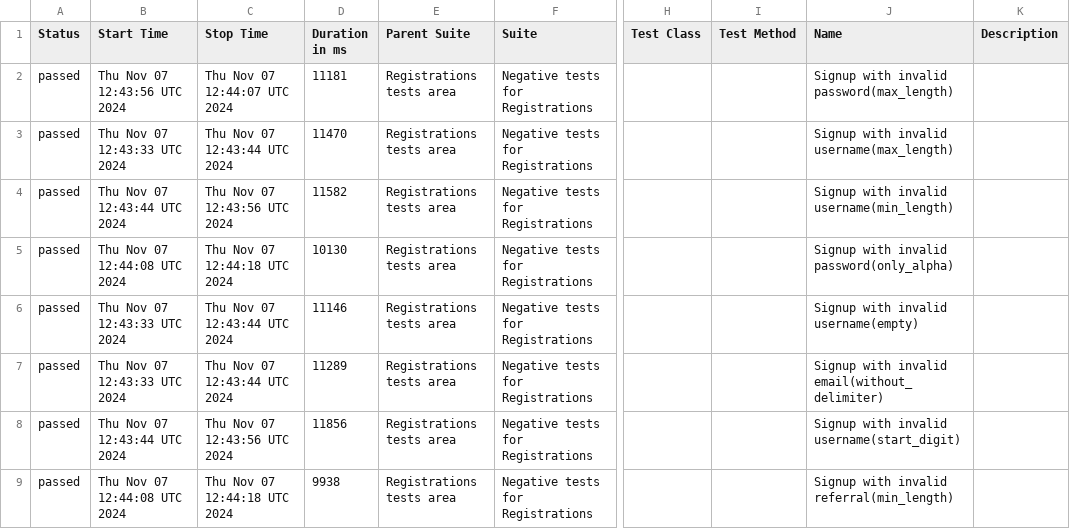
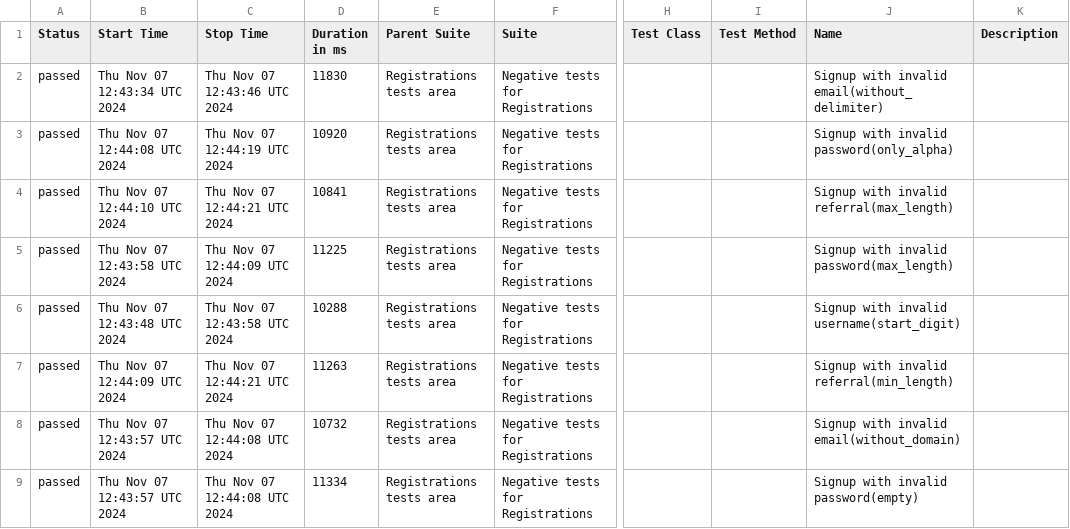
Before and after one commit to Mexriddin/cashru, a CSV file: data/suites.csv, drawn as a sheet; only a part is shown, gaps mark what is left out; the diff covers the shown part only; the diff names each change by its address in the sheet, - before the commit and + after, or states it on an @@ line.

```diff
--- a/data/suites.csv
+++ b/data/suites.csv
-B2 (Start Time): Thu Nov 07 12:43:56 UTC 2024
+B2 (Start Time): Thu Nov 07 12:43:34 UTC 2024
-C2 (Stop Time): Thu Nov 07 12:44:07 UTC 2024
+C2 (Stop Time): Thu Nov 07 12:43:46 UTC 2024
-D2 (Duration in ms): 11181
+D2 (Duration in ms): 11830
-J2 (Name): Signup with invalid password(max_length)
+J2 (Name): Signup with invalid email(without_delimiter)
-B3 (Start Time): Thu Nov 07 12:43:33 UTC 2024
+B3 (Start Time): Thu Nov 07 12:44:08 UTC 2024
-C3 (Stop Time): Thu Nov 07 12:43:44 UTC 2024
+C3 (Stop Time): Thu Nov 07 12:44:19 UTC 2024
-D3 (Duration in ms): 11470
+D3 (Duration in ms): 10920
-J3 (Name): Signup with invalid username(max_length)
+J3 (Name): Signup with invalid password(only_alpha)
-B4 (Start Time): Thu Nov 07 12:43:44 UTC 2024
+B4 (Start Time): Thu Nov 07 12:44:10 UTC 2024
-C4 (Stop Time): Thu Nov 07 12:43:56 UTC 2024
+C4 (Stop Time): Thu Nov 07 12:44:21 UTC 2024
-D4 (Duration in ms): 11582
+D4 (Duration in ms): 10841
-J4 (Name): Signup with invalid username(min_length)
+J4 (Name): Signup with invalid referral(max_length)
-B5 (Start Time): Thu Nov 07 12:44:08 UTC 2024
+B5 (Start Time): Thu Nov 07 12:43:58 UTC 2024
-C5 (Stop Time): Thu Nov 07 12:44:18 UTC 2024
+C5 (Stop Time): Thu Nov 07 12:44:09 UTC 2024
-D5 (Duration in ms): 10130
+D5 (Duration in ms): 11225
-J5 (Name): Signup with invalid password(only_alpha)
+J5 (Name): Signup with invalid password(max_length)
-B6 (Start Time): Thu Nov 07 12:43:33 UTC 2024
+B6 (Start Time): Thu Nov 07 12:43:48 UTC 2024
-C6 (Stop Time): Thu Nov 07 12:43:44 UTC 2024
+C6 (Stop Time): Thu Nov 07 12:43:58 UTC 2024
-D6 (Duration in ms): 11146
+D6 (Duration in ms): 10288
-J6 (Name): Signup with invalid username(empty)
+J6 (Name): Signup with invalid username(start_digit)
-B7 (Start Time): Thu Nov 07 12:43:33 UTC 2024
+B7 (Start Time): Thu Nov 07 12:44:09 UTC 2024
-C7 (Stop Time): Thu Nov 07 12:43:44 UTC 2024
+C7 (Stop Time): Thu Nov 07 12:44:21 UTC 2024
-D7 (Duration in ms): 11289
+D7 (Duration in ms): 11263
-J7 (Name): Signup with invalid email(without_delimiter)
+J7 (Name): Signup with invalid referral(min_length)
-B8 (Start Time): Thu Nov 07 12:43:44 UTC 2024
+B8 (Start Time): Thu Nov 07 12:43:57 UTC 2024
-C8 (Stop Time): Thu Nov 07 12:43:56 UTC 2024
+C8 (Stop Time): Thu Nov 07 12:44:08 UTC 2024
-D8 (Duration in ms): 11856
+D8 (Duration in ms): 10732
-J8 (Name): Signup with invalid username(start_digit)
+J8 (Name): Signup with invalid email(without_domain)
-B9 (Start Time): Thu Nov 07 12:44:08 UTC 2024
+B9 (Start Time): Thu Nov 07 12:43:57 UTC 2024
-C9 (Stop Time): Thu Nov 07 12:44:18 UTC 2024
+C9 (Stop Time): Thu Nov 07 12:44:08 UTC 2024
-D9 (Duration in ms): 9938
+D9 (Duration in ms): 11334
-J9 (Name): Signup with invalid referral(min_length)
+J9 (Name): Signup with invalid password(empty)
```
Also changed, not shown: 34 edited cells elsewhere in this file, 49 other files.
